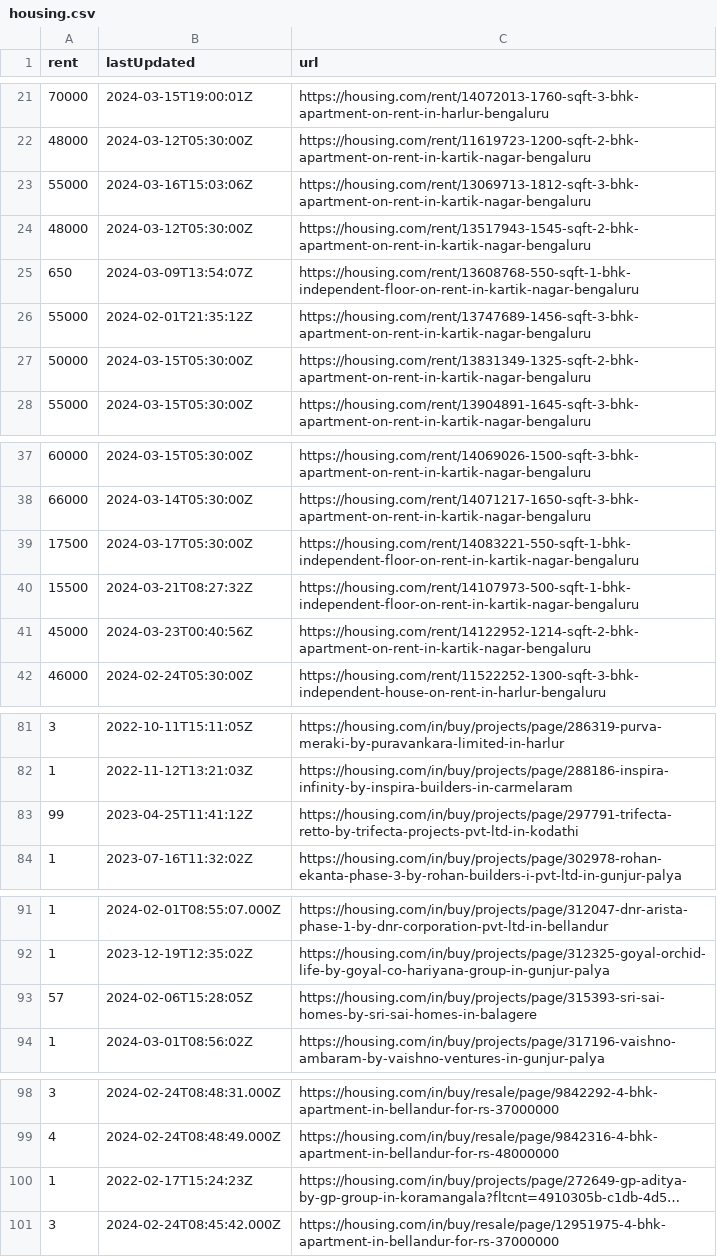
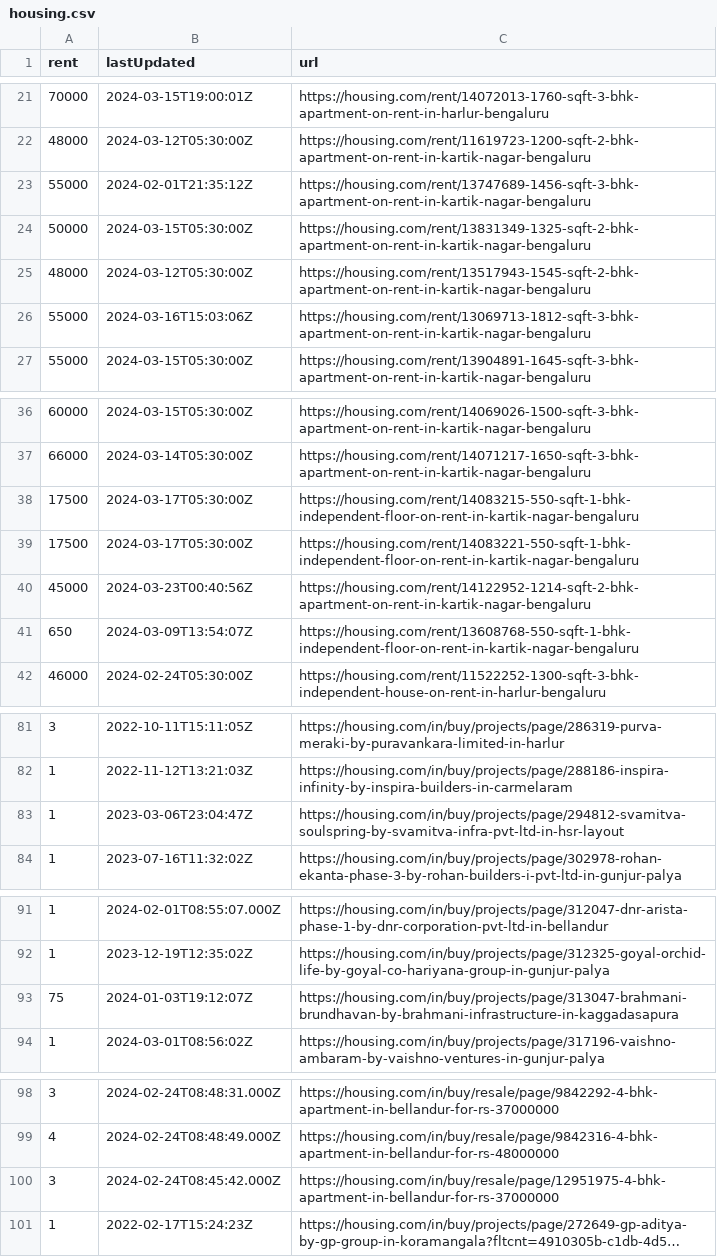
Before and after one commit to KShivendu/blr-societies, a CSV file: data/housing.csv, drawn as a sheet; only a part is shown, gaps mark what is left out; long unchanged cells end in …; removed rows and columns are numbered as before the commit, all else as after; the diff covers the shown part only; the diff names each change by its address in the sheet, - before the commit and + after, or states it on an @@ line.

```diff
--- a/data/housing.csv
+++ b/data/housing.csv
@@ row 24 moved to row 25: 48000 @@
@@ row 23 moved to row 26: 55000 @@
+row 38: 17500 | 2024-03-17T05:30:00Z | https://housing.com/rent/14083215-550-sqft-1-bhk-independent-floor-on-rent-in-kartik-nagar-bengaluru
-row 40: 15500 | 2024-03-21T08:27:32Z | https://housing.com/rent/14107973-500-sqft-1-bhk-independent-floor-on-rent-in-kartik-nagar-bengaluru
@@ row 25 moved to row 41: 650 @@
-row 83: 99 | 2023-04-25T11:41:12Z | https://housing.com/in/buy/projects/page/297791-trifecta-retto-by-trifecta-projects-pvt-ltd-in-kodathi
+row 83: 1 | 2023-03-06T23:04:47Z | https://housing.com/in/buy/projects/page/294812-svamitva-soulspring-by-svamitva-infra-pvt-ltd-in-hsr-layout
-row 93: 57 | 2024-02-06T15:28:05Z | https://housing.com/in/buy/projects/page/315393-sri-sai-homes-by-sri-sai-homes-in-balagere
+row 93: 75 | 2024-01-03T19:12:07Z | https://housing.com/in/buy/projects/page/313047-brahmani-brundhavan-by-brahmani-infrastructure-in-kaggadasapura
@@ row 101 moved to row 100: 3 @@
```
Also changed, not shown: 2 moved rows elsewhere in this file.
